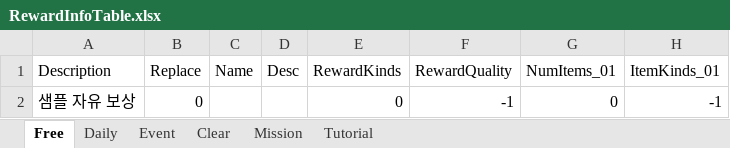
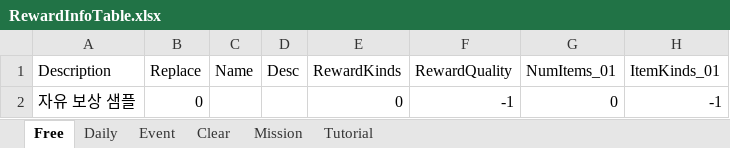
Before and after one commit to devmodle/0300000001.module_unitypackages, an Excel workbook: Templates/Tables/RewardInfo/RewardInfoTable.xlsx, sheet Free, drawn as a sheet; values as stored, in another font and other column widths than the file's, no borders; charts and pictures not drawn; the diff names each change by its address in the sheet, - before the commit and + after, or states it on an @@ line.

```diff
--- a/Templates/Tables/RewardInfo/RewardInfoTable.xlsx (sheet Free)
+++ b/Templates/Tables/RewardInfo/RewardInfoTable.xlsx (sheet Free)
-A2 (Description): 샘플 자유 보상
+A2 (Description): 자유 보상 샘플
```
Also changed, not shown: sheet Mission, sheet Tutorial, sheet Daily, sheet Event, sheet Clear, Templates/Tables/BlockInfo/BlockInfoTable.xlsx, Templates/Tables/EpisodeInfo/EpisodeInfoTable.xlsx, 8 other files.
